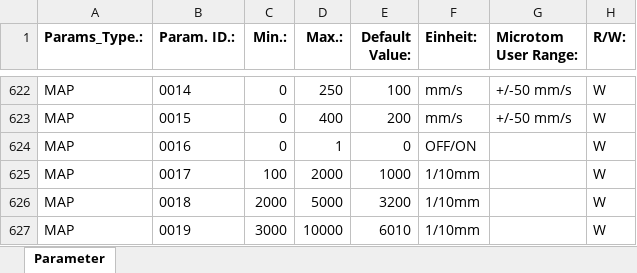
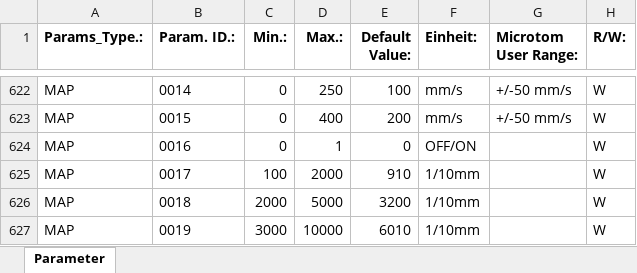
Before and after one commit to VTI-TSS-CH/MAS-004_RPI-Databridge, an Excel workbook: master_data/Parameterliste SAR41-MAS-004.xlsx, sheet Parameter, drawn as a sheet; only a part is shown, gaps mark what is left out; values as stored, in another font and other column widths than the file's, no borders; table styles not drawn; the diff names each change by its address in the sheet, - before the commit and + after, or states it on an @@ line.

Commit message:
Sync live Databridge production workbook

```diff
--- a/master_data/Parameterliste SAR41-MAS-004.xlsx (sheet Parameter)
+++ b/master_data/Parameterliste SAR41-MAS-004.xlsx (sheet Parameter)
-E625 (Default Value:): 1000
+E625 (Default Value:): 910
```
